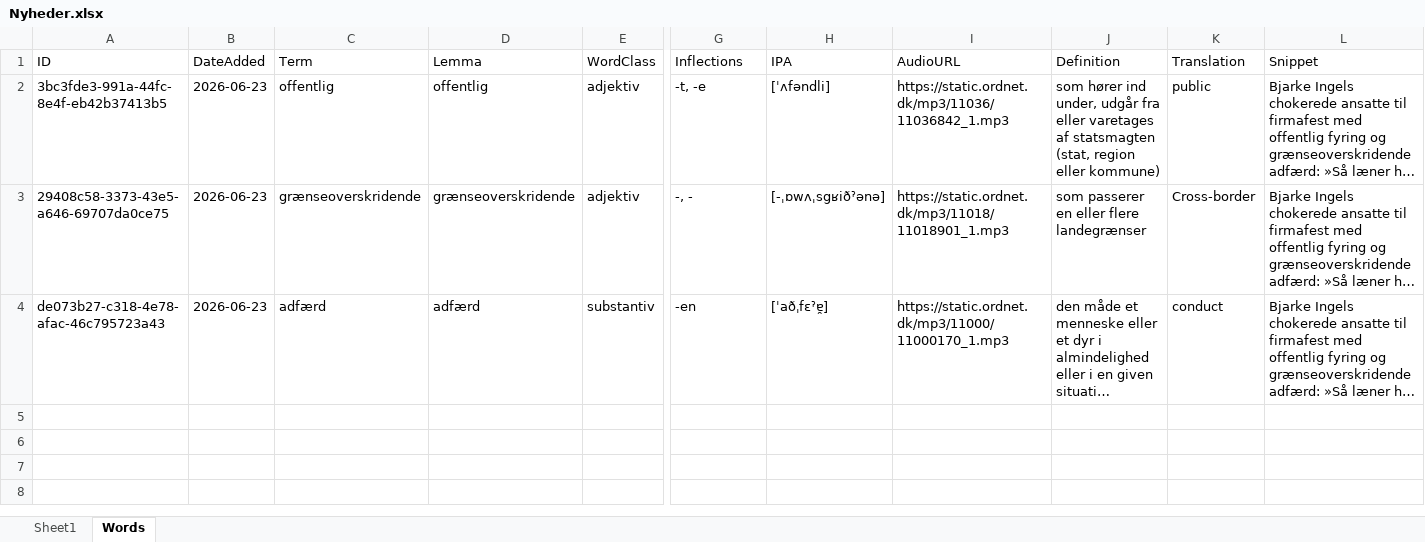
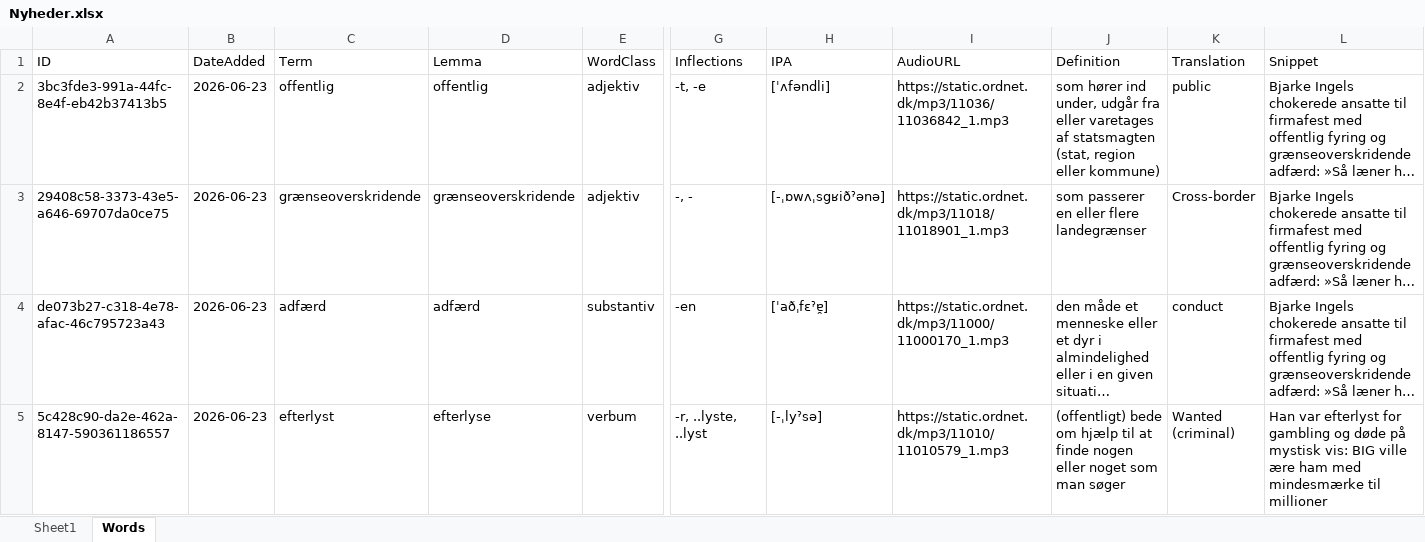
Before and after one commit to oopiooffioinolis/Roedspaette, an Excel workbook: sets/Nyheder.xlsx, sheet Words, drawn as a sheet; only a part is shown, gaps mark what is left out; long unchanged cells end in …; values as stored, in another font and other column widths than the file's, no borders; rows hold the shown columns only; the diff names each change by its address in the sheet, - before the commit and + after, or states it on an @@ line.

Commit message:
Add word "efterlyst" to Nyheder.xlsx

```diff
--- a/sets/Nyheder.xlsx (sheet Words)
+++ b/sets/Nyheder.xlsx (sheet Words)
+row 5: 5c428c90-da2e-462a-8147-590361186557 | 2026-06-23 | efterlyst | efterlyse | verbum | -r, ..lyste, ..lyst | [-ˌlyˀsə] | https://static.ordnet.dk/mp3/11010/11010579_1.mp3 | (offentligt) bede om hjælp til at finde nogen eller noget som man søger | Wanted (criminal) | Han var efterlyst for gambling og døde på mystisk vis: BIG ville ære ham med mindesmærke til millioner
```
